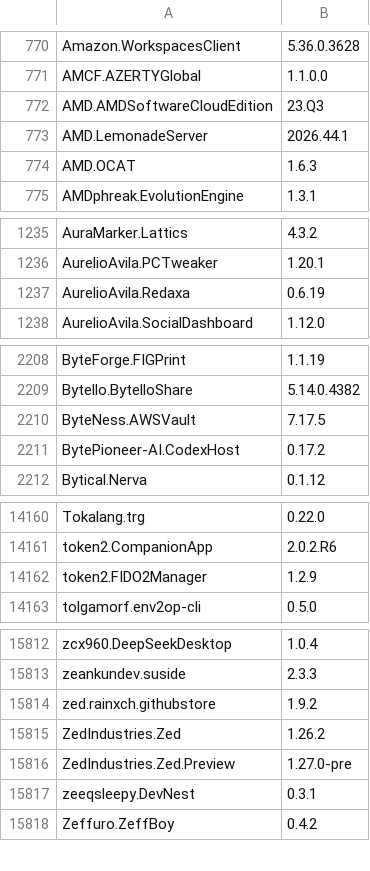
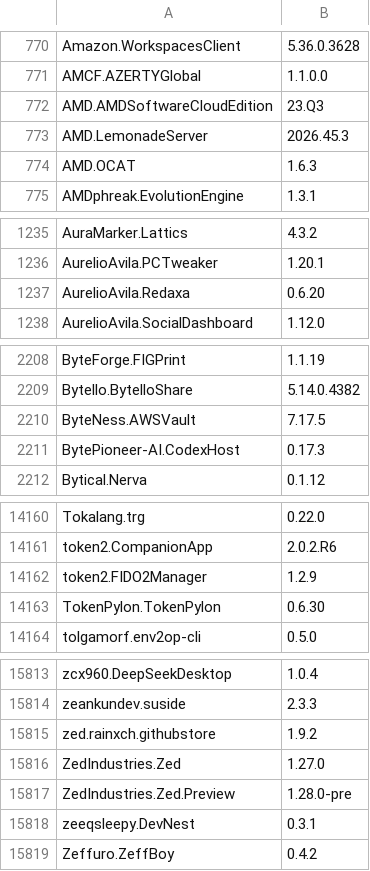
Before and after one commit to NakanoSanku/winget-pkgs-index, a CSV file: index.csv, drawn as a sheet; only a part is shown, gaps mark what is left out; the diff covers the shown part only.

```diff
--- a/index.csv
+++ b/index.csv
@@ -772,3 +772,3 @@
 "AMD.AMDSoftwareCloudEdition","23.Q3"
-"AMD.LemonadeServer","2026.44.1"
+"AMD.LemonadeServer","2026.45.3"
 "AMD.OCAT","1.6.3"
@@ -1236,3 +1236,3 @@
 "AurelioAvila.PCTweaker","1.20.1"
-"AurelioAvila.Redaxa","0.6.19"
+"AurelioAvila.Redaxa","0.6.20"
 "AurelioAvila.SocialDashboard","1.12.0"
@@ -2210,3 +2210,3 @@
 "ByteNess.AWSVault","7.17.5"
-"BytePioneer-AI.CodexHost","0.17.2"
+"BytePioneer-AI.CodexHost","0.17.3"
 "Bytical.Nerva","0.1.12"
@@ -14162,2 +14162,3 @@
 "token2.FIDO2Manager","1.2.9"
+"TokenPylon.TokenPylon","0.6.30"
 "tolgamorf.env2op-cli","0.5.0"
@@ -15814,4 +15815,4 @@
 "zed.rainxch.githubstore","1.9.2"
-"ZedIndustries.Zed","1.26.2"
-"ZedIndustries.Zed.Preview","1.27.0-pre"
+"ZedIndustries.Zed","1.27.0"
+"ZedIndustries.Zed.Preview","1.28.0-pre"
 "zeeqsleepy.DevNest","0.3.1"
```
Also changed, not shown: 27 edited cells elsewhere in this file, 3 other files.
